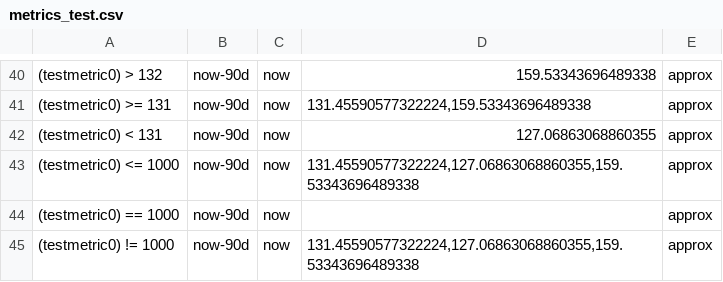
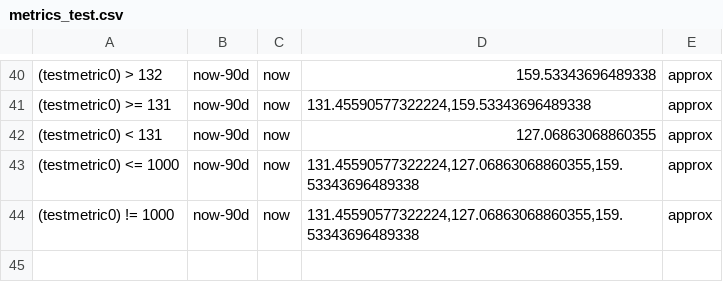
Before and after one commit to siglens/siglens, a CSV file: cicd/metrics_test.csv, drawn as a sheet; only a part is shown, gaps mark what is left out; the diff names each change by its address in the sheet, - before the commit and + after, or states it on an @@ line.

Commit message:
Fix up

```diff
--- a/cicd/metrics_test.csv
+++ b/cicd/metrics_test.csv
-row 44: (testmetric0) == 1000 | now-90d | now |  | approx
```
